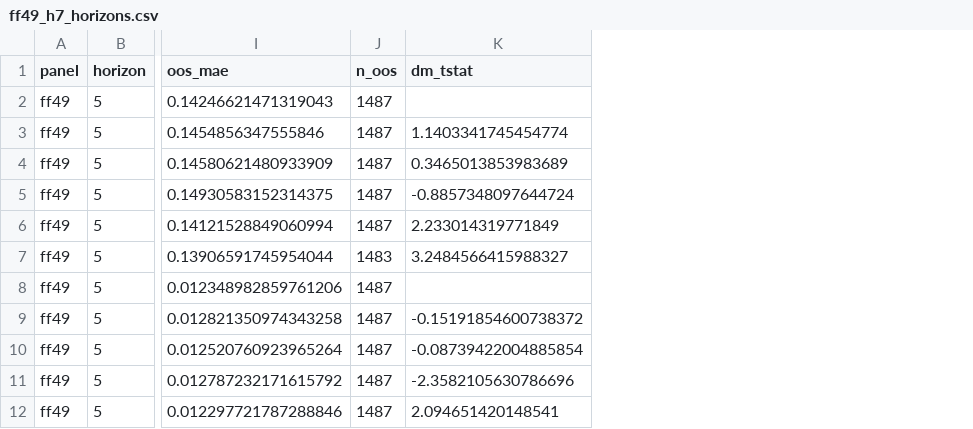
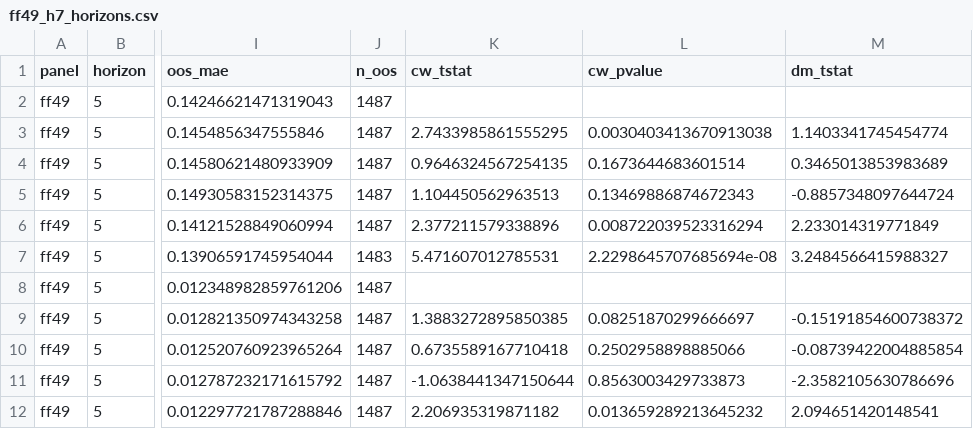
Before and after one commit to reoptimus/entropy_brownian_finance, a CSV file: paper/tables/ff49_h7_horizons.csv, drawn as a sheet; only a part is shown, gaps mark what is left out; the diff names each change by its address in the sheet, - before the commit and + after, or states it on an @@ line.

```diff
--- a/paper/tables/ff49_h7_horizons.csv
+++ b/paper/tables/ff49_h7_horizons.csv
+column K (cw_tstat), rows 3-12: 2.7433985861555295 | 0.9646324567254135 | 1.104450562963513 | 2.377211579338896 | 5.471607012785531 |  | 1.3883272895850385 | 0.6735589167710418 | -1.0638441347150644 | 2.206935319871182
+column L (cw_pvalue), rows 3-12: 0.0030403413670913038 | 0.1673644683601514 | 0.13469886874672343 | 0.008722039523316294 | 2.2298645707685694e-08 |  | 0.08251870299666697 | 0.2502958898885066 | 0.8563003429733873 | 0.013659289213645232
```
Also changed, not shown: paper/tables/sp500_h7_horizons.csv, 38 other files.
